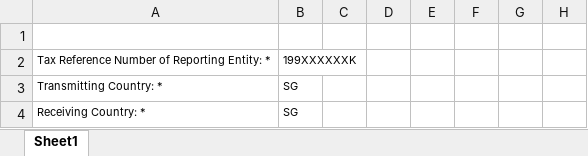
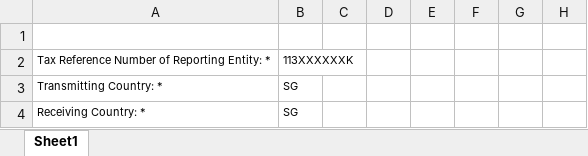
Before and after one commit to tayfenyee/IS4302-Tut2Grp3-CbCR-via-Blockchain, an Excel workbook: MNE-portal-app/reports/SG-MNE1_FY2017.xlsx, sheet Sheet1, drawn as a sheet; only a part is shown; values as stored, in another font and other column widths than the file's, no borders; the diff names each change by its address in the sheet, - before the commit and + after, or states it on an @@ line.

```diff
--- a/MNE-portal-app/reports/SG-MNE1_FY2017.xlsx (sheet Sheet1)
+++ b/MNE-portal-app/reports/SG-MNE1_FY2017.xlsx (sheet Sheet1)
-B2: 199XXXXXXK
+B2: 113XXXXXXK
```
Also changed, not shown: MNE-portal-app/reports/SG-MNE1_FY2016.xlsx, 14 other files.
